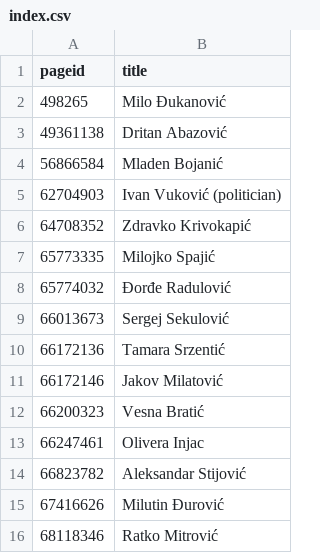
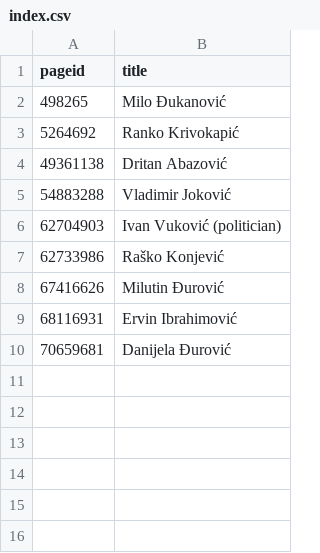
Before and after one commit to every-politician-scrapers/montenegro-cabinet, a CSV file: enwiki/index.csv, drawn as a sheet; removed rows and columns are numbered as before the commit, all else as after; the diff names each change by its address in the sheet, - before the commit and + after, or states it on an @@ line.

```diff
--- a/enwiki/index.csv
+++ b/enwiki/index.csv
+row 3: 5264692 | Ranko Krivokapić
-row 4: 56866584 | Mladen Bojanić
+row 5: 54883288 | Vladimir Joković
-row 6: 64708352 | Zdravko Krivokapić
-row 7: 65773335 | Milojko Spajić
-row 8: 65774032 | Đorđe Radulović
-row 9: 66013673 | Sergej Sekulović
-row 10: 66172136 | Tamara Srzentić
-row 11: 66172146 | Jakov Milatović
-row 12: 66200323 | Vesna Bratić
-row 13: 66247461 | Olivera Injac
-row 14: 66823782 | Aleksandar Stijović
+row 7: 62733986 | Raško Konjević
-row 16: 68118346 | Ratko Mitrović
+row 9: 68116931 | Ervin Ibrahimović
+row 10: 70659681 | Danijela Đurović
```
Also changed, not shown: 16 other files.
